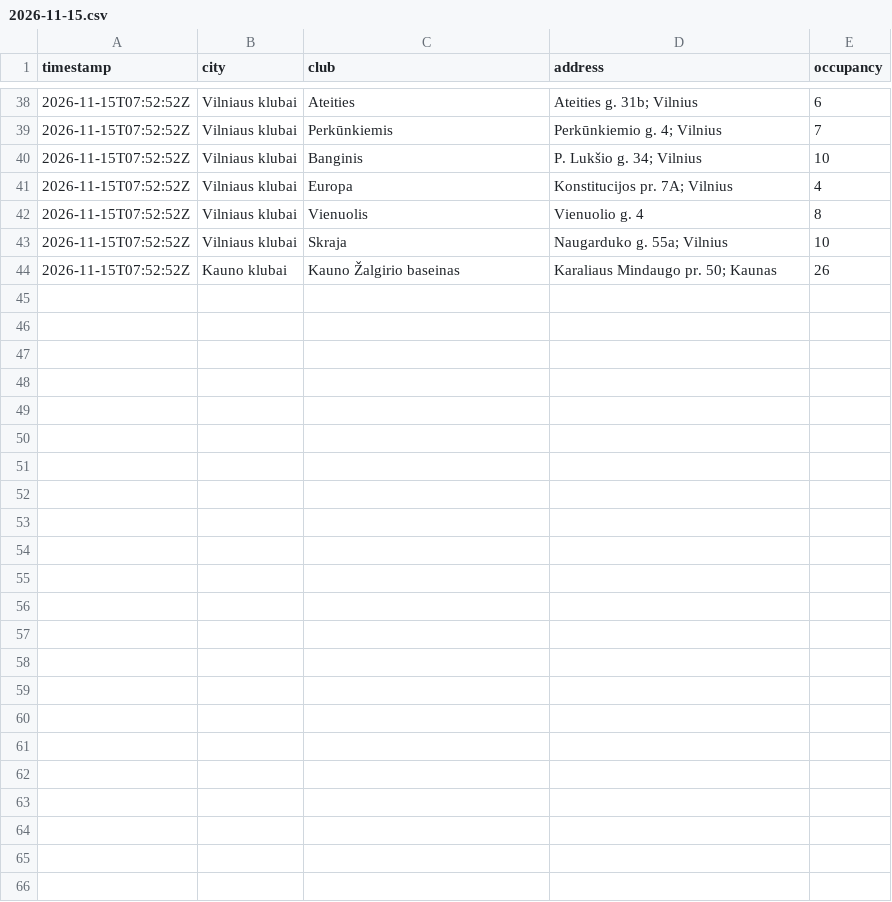
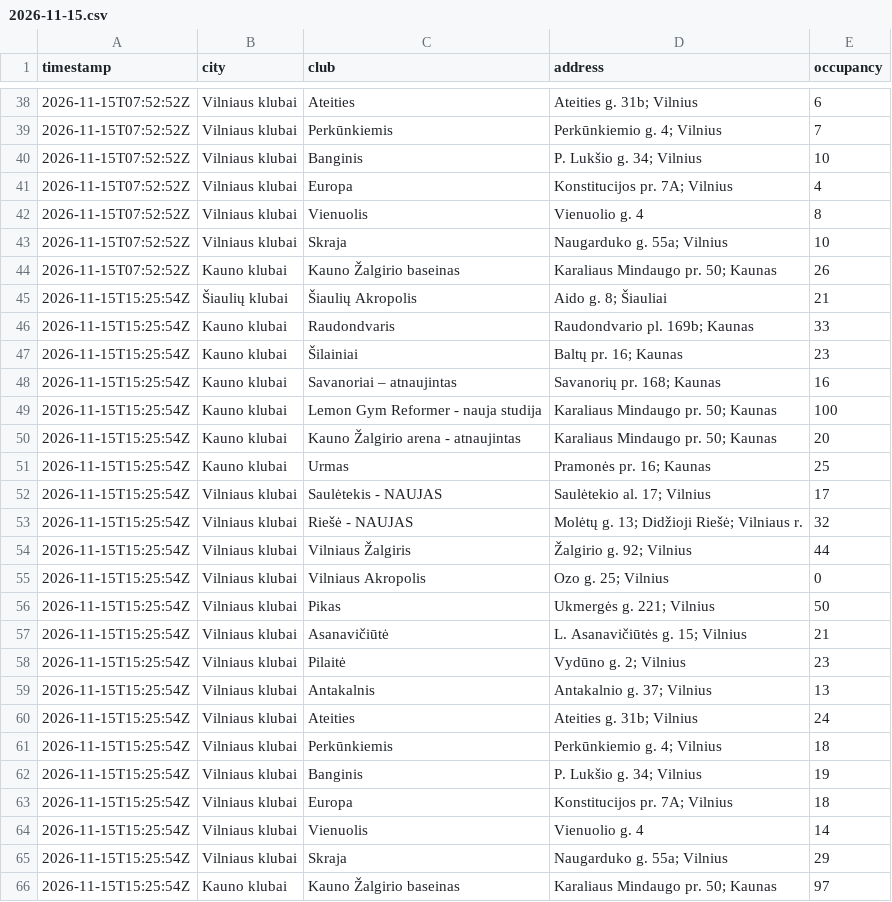
Before and after one commit to Nikamura/gym-tracker, a CSV file: data/2026-11-15.csv, drawn as a sheet; only a part is shown, gaps mark what is left out.

```diff
--- a/data/2026-11-15.csv
+++ b/data/2026-11-15.csv
@@ -44 +44,23 @@ timestamp,city,club,address,occupancy
 2026-11-15T07:52:52Z,Kauno klubai,Kauno Žalgirio baseinas,Karaliaus Mindaugo pr. 50; Kaunas,26
+2026-11-15T15:25:54Z,Šiaulių klubai,Šiaulių Akropolis,Aido g. 8; Šiauliai,21
+2026-11-15T15:25:54Z,Kauno klubai,Raudondvaris,Raudondvario pl. 169b; Kaunas,33
+2026-11-15T15:25:54Z,Kauno klubai,Šilainiai,Baltų pr. 16; Kaunas,23
+2026-11-15T15:25:54Z,Kauno klubai,Savanoriai – atnaujintas,Savanorių pr. 168; Kaunas,16
+2026-11-15T15:25:54Z,Kauno klubai,Lemon Gym Reformer - nauja studija,Karaliaus Mindaugo pr. 50; Kaunas,100
+2026-11-15T15:25:54Z,Kauno klubai,Kauno Žalgirio arena - atnaujintas,Karaliaus Mindaugo pr. 50; Kaunas,20
+2026-11-15T15:25:54Z,Kauno klubai,Urmas,Pramonės pr. 16; Kaunas,25
+2026-11-15T15:25:54Z,Vilniaus klubai,Saulėtekis - NAUJAS,Saulėtekio al. 17; Vilnius,17
+2026-11-15T15:25:54Z,Vilniaus klubai,Riešė - NAUJAS,Molėtų g. 13; Didžioji Riešė; Vilniaus r.,32
+2026-11-15T15:25:54Z,Vilniaus klubai,Vilniaus Žalgiris,Žalgirio g. 92; Vilnius,44
+2026-11-15T15:25:54Z,Vilniaus klubai,Vilniaus Akropolis,Ozo g. 25; Vilnius,0
+2026-11-15T15:25:54Z,Vilniaus klubai,Pikas,Ukmergės g. 221; Vilnius,50
+2026-11-15T15:25:54Z,Vilniaus klubai,Asanavičiūtė,L. Asanavičiūtės g. 15; Vilnius,21
+2026-11-15T15:25:54Z,Vilniaus klubai,Pilaitė,Vydūno g. 2; Vilnius,23
+2026-11-15T15:25:54Z,Vilniaus klubai,Antakalnis,Antakalnio g. 37; Vilnius,13
+2026-11-15T15:25:54Z,Vilniaus klubai,Ateities,Ateities g. 31b; Vilnius,24
+2026-11-15T15:25:54Z,Vilniaus klubai,Perkūnkiemis,Perkūnkiemio g. 4; Vilnius,18
+2026-11-15T15:25:54Z,Vilniaus klubai,Banginis,P. Lukšio g. 34; Vilnius,19
+2026-11-15T15:25:54Z,Vilniaus klubai,Europa,Konstitucijos pr. 7A; Vilnius,18
+2026-11-15T15:25:54Z,Vilniaus klubai,Vienuolis,Vienuolio g. 4,14
+2026-11-15T15:25:54Z,Vilniaus klubai,Skraja,Naugarduko g. 55a; Vilnius,29
+2026-11-15T15:25:54Z,Kauno klubai,Kauno Žalgirio baseinas,Karaliaus Mindaugo pr. 50; Kaunas,97
```
